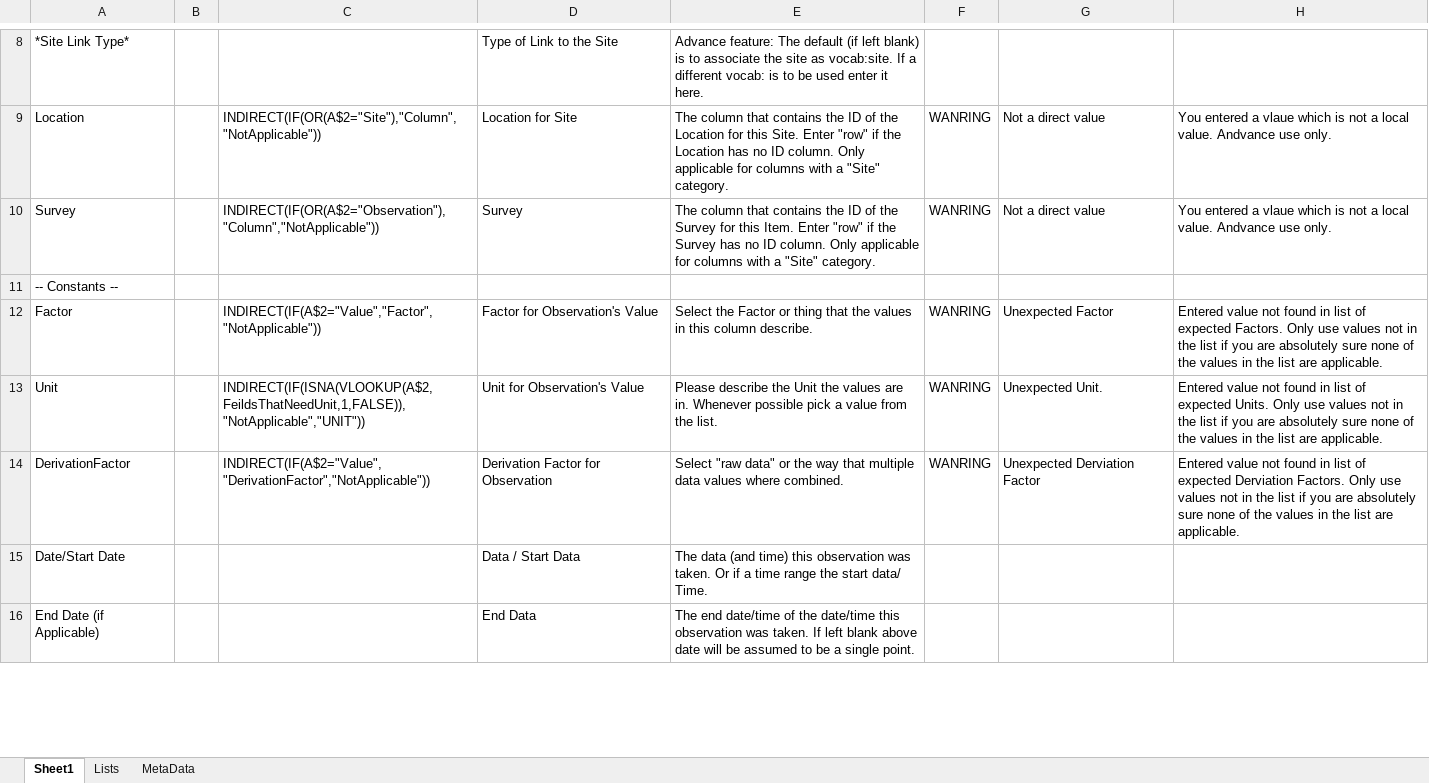
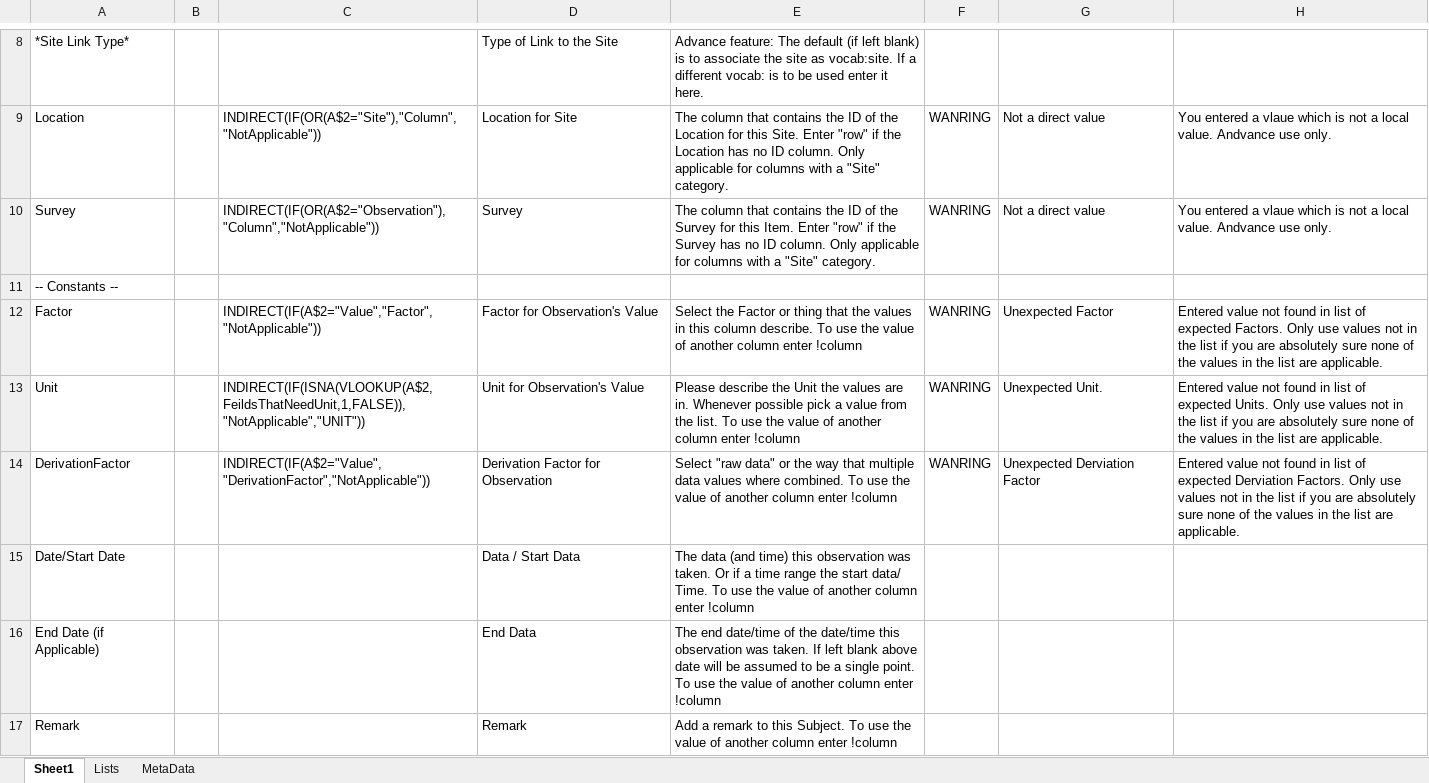
Before and after one commit to Christian-B/FishLink, an Excel workbook: data/MetaMaster.xlsx, sheet Sheet1, drawn as a sheet; only a part is shown, gaps mark what is left out; values as stored, in another font and other column widths than the file's, no borders; the diff covers the shown part only; the diff names each change by its address in the sheet, - before the commit and + after, or states it on an @@ line.

Commit message:
Updated master file

```diff
--- a/data/MetaMaster.xlsx (sheet Sheet1)
+++ b/data/MetaMaster.xlsx (sheet Sheet1)
-E12: …column describe.
+E12: …column describe. To use the value of another column enter !column
-E13: …the list.
+E13: …the list. To use the value of another column enter !column
-E14: …where combined.
+E14: …where combined. To use the value of another column enter !column
-E15: …data/ Time.
+E15: …data/ Time. To use the value of another column enter !column
-E16: …single point.
+E16: …single point. To use the value of another column enter !column
+row 17: Remark |  |  | Remark | Add a remark to this Subject. To use the value of another column enter !column
```
Also changed, not shown: 5 added rows and 2 edited cells elsewhere in this sheet, sheet Lists.
